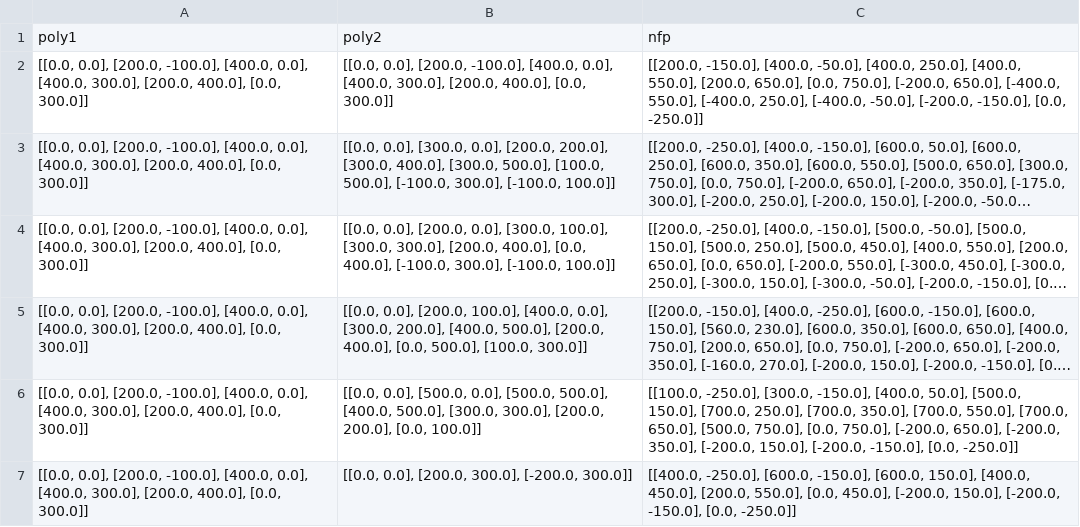
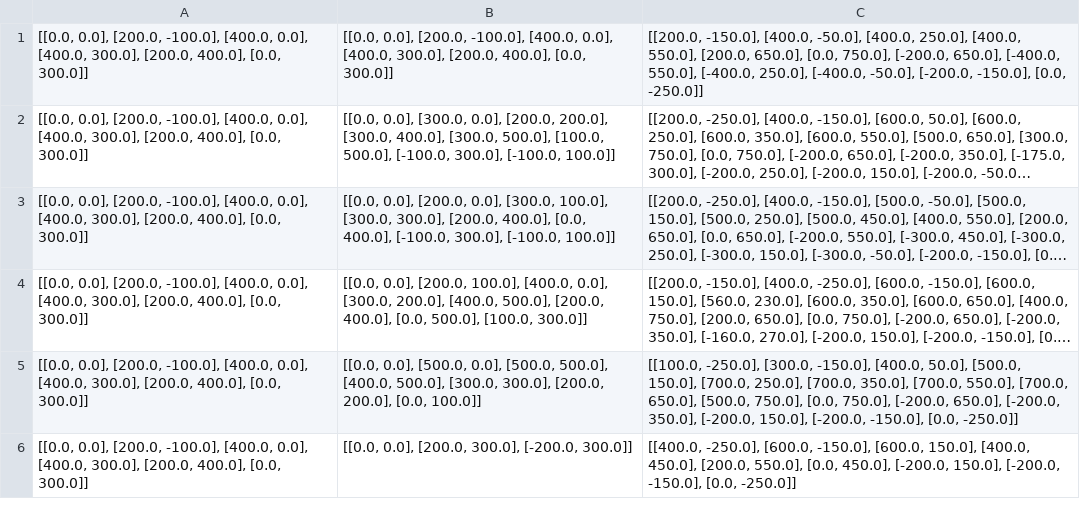
Before and after one commit to seanys/Packing-Algorithm, a CSV file: record/npf.csv, drawn as a sheet; only a part is shown; long unchanged cells end in ….

```diff
--- a/record/npf.csv
+++ b/record/npf.csv
@@ -1,2 +1 @@
-poly1,poly2,nfp
 "[[0.0, 0.0], [200.0, -100.0], [400.0, 0.0], [400.0, 300.0], [200.0, 400.0], [0.0, 300.0]]","[[0.0, 0.0], [200.0, -100.0], [400.0, 0.0], [400.0, 300.0], [200.0, 400.0], [0.0, 300.0]]","[[200.0, -150.0], [400.0, -50.0], [400.0, 250.0], [400.0, 550.0], [200.0, 650.0], [0.0, 750.0], [-200.0, 650.0], [-400.0, 550.0], [-400.0, 250.0], [-400.0, -50.0], [-200.0, -150.0], [0.0, -250.0]]"
```
Also changed, not shown: 1 other file.
